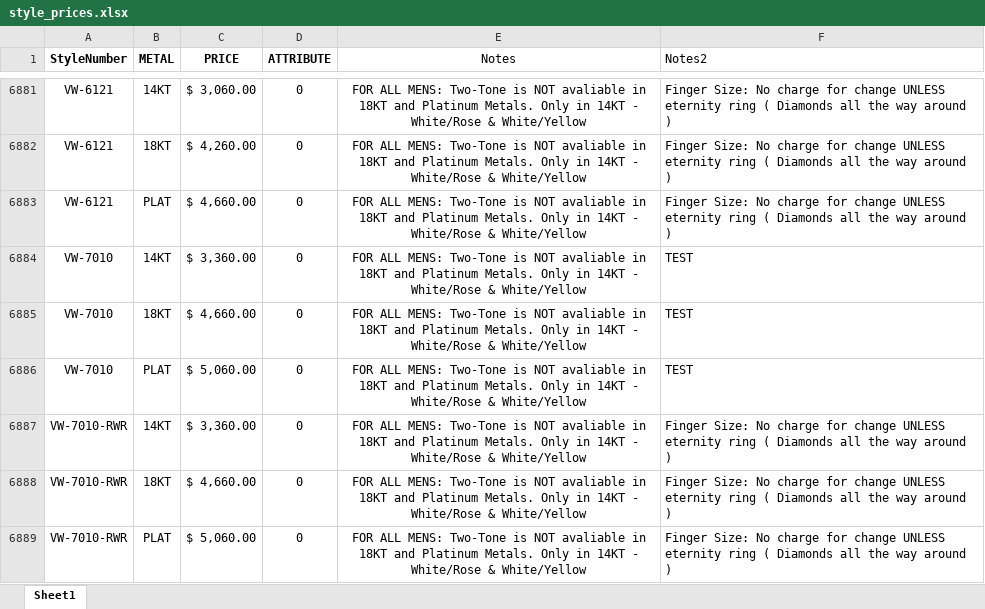
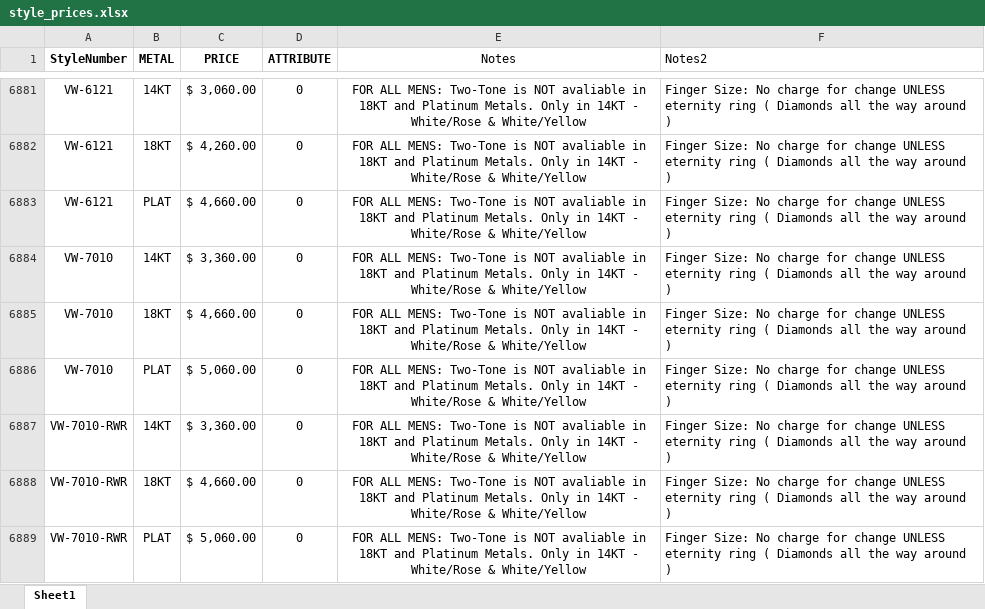
Before and after one commit to KyleVerragio/Bot2, an Excel workbook: style_prices.xlsx, sheet Sheet1, drawn as a sheet; only a part is shown, gaps mark what is left out; values as stored, in another font and other column widths than the file's, no borders; the diff names each change by its address in the sheet, - before the commit and + after, or states it on an @@ line.

Commit message:
Add files via upload

```diff
--- a/style_prices.xlsx (sheet Sheet1)
+++ b/style_prices.xlsx (sheet Sheet1)
-F6884:F6886 (Notes2): TEST
+F6884:F6886 (Notes2): Finger Size: No charge for change UNLESS eternity ring ( Diamonds all the way around )
```
